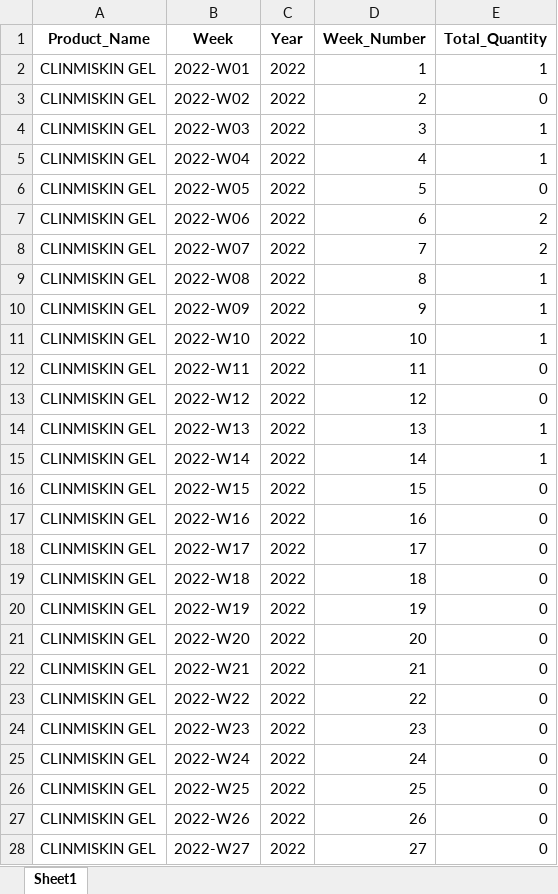
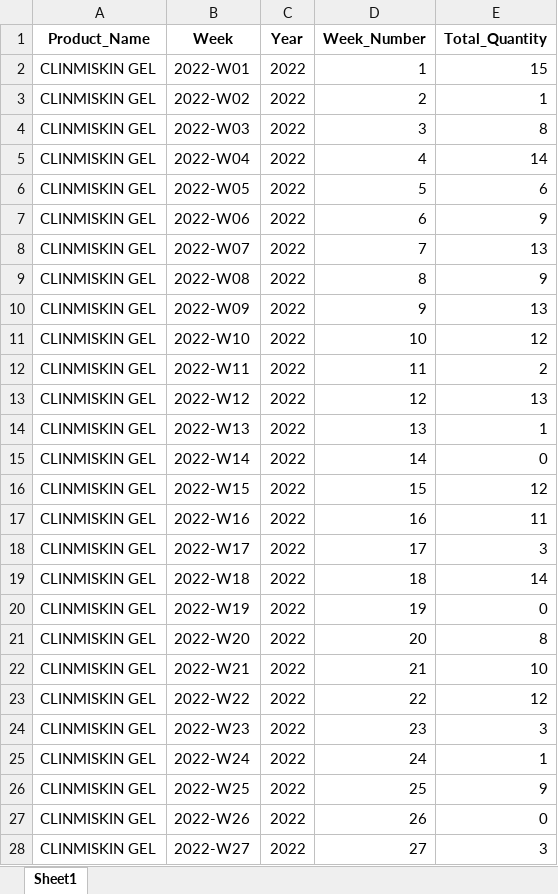
Before and after one commit to SinanPathiyil/DemandForecast, an Excel workbook: data/merged_medicine_data_modified1.xlsx, sheet Sheet1, drawn as a sheet; only a part is shown; values as stored, in another font and other column widths than the file's, no borders; the diff covers the shown part only; the diff names each change by its address in the sheet, - before the commit and + after, or states it on an @@ line.

Commit message:
merged data modified

```diff
--- a/data/merged_medicine_data_modified1.xlsx (sheet Sheet1)
+++ b/data/merged_medicine_data_modified1.xlsx (sheet Sheet1)
-E2 (Total_Quantity): 1
+E2 (Total_Quantity): 15
-E3 (Total_Quantity): 0
+E3 (Total_Quantity): 1
-E4 (Total_Quantity): 1
+E4 (Total_Quantity): 8
-E5 (Total_Quantity): 1
+E5 (Total_Quantity): 14
-E6 (Total_Quantity): 0
+E6 (Total_Quantity): 6
-E7 (Total_Quantity): 2
+E7 (Total_Quantity): 9
-E8 (Total_Quantity): 2
+E8 (Total_Quantity): 13
-E9 (Total_Quantity): 1
+E9 (Total_Quantity): 9
-E10 (Total_Quantity): 1
+E10 (Total_Quantity): 13
-E11 (Total_Quantity): 1
+E11 (Total_Quantity): 12
-E12 (Total_Quantity): 0
+E12 (Total_Quantity): 2
-E13 (Total_Quantity): 0
+E13 (Total_Quantity): 13
-E15 (Total_Quantity): 1
+E15 (Total_Quantity): 0
-E16 (Total_Quantity): 0
+E16 (Total_Quantity): 12
-E17 (Total_Quantity): 0
+E17 (Total_Quantity): 11
-E18 (Total_Quantity): 0
+E18 (Total_Quantity): 3
-E19 (Total_Quantity): 0
+E19 (Total_Quantity): 14
-E21 (Total_Quantity): 0
+E21 (Total_Quantity): 8
-E22 (Total_Quantity): 0
+E22 (Total_Quantity): 10
-E23 (Total_Quantity): 0
+E23 (Total_Quantity): 12
-E24 (Total_Quantity): 0
+E24 (Total_Quantity): 3
-E25 (Total_Quantity): 0
+E25 (Total_Quantity): 1
-E26 (Total_Quantity): 0
+E26 (Total_Quantity): 9
-E28 (Total_Quantity): 0
+E28 (Total_Quantity): 3
```
Also changed, not shown: 1766 edited cells elsewhere in this sheet, outputs/1_week_prediction_ALL.xlsx, 1 other file.
